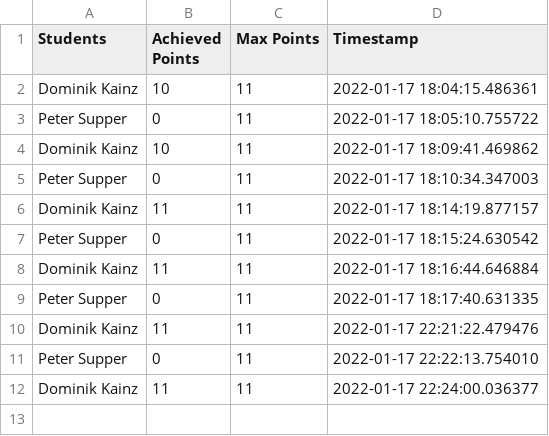
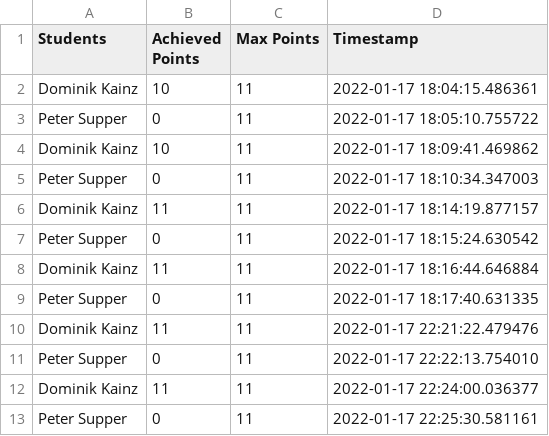
Before and after one commit to domiK66/ci-edu, a CSV file: swengs-exercise4/swengs-exercise4_result.csv, drawn as a sheet.

Commit message:
grading

```diff
--- a/swengs-exercise4/swengs-exercise4_result.csv
+++ b/swengs-exercise4/swengs-exercise4_result.csv
@@ -12 +12,2 @@ Peter Supper,0,11,2022-01-17 22:22:13.754010
 Dominik Kainz,11,11,2022-01-17 22:24:00.036377
+Peter Supper,0,11,2022-01-17 22:25:30.581161
```
